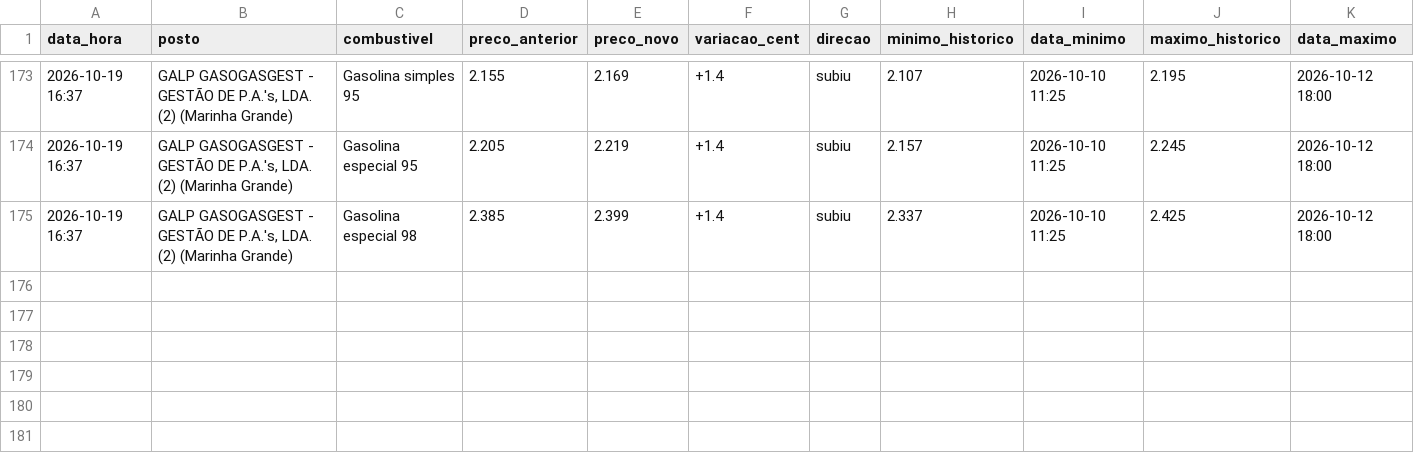
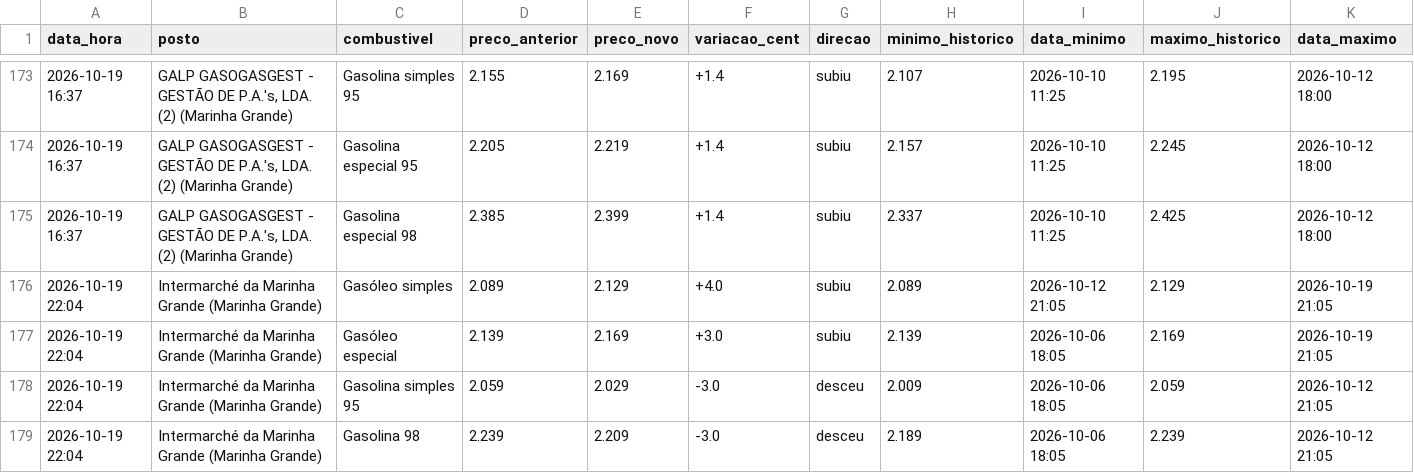
Before and after one commit to rodrigoosv/combustiveis-, a CSV file: historico.csv, drawn as a sheet; only a part is shown, gaps mark what is left out.

```diff
--- a/historico.csv
+++ b/historico.csv
@@ -175 +175,5 @@ data_hora,posto,combustivel,preco_anterior,preco_novo,variacao_cent,direcao,mini
 2026-10-19 16:37,"GALP GASOGASGEST - GESTÃO DE P.A.'s, LDA. (2) (Marinha Grande)",Gasolina especial 98,2.385,2.399,+1.4,subiu,2.337,2026-10-10 11:25,2.425,2026-10-12 18:00
+2026-10-19 22:04,Intermarché da Marinha Grande (Marinha Grande),Gasóleo simples,2.089,2.129,+4.0,subiu,2.089,2026-10-12 21:05,2.129,2026-10-19 21:05
+2026-10-19 22:04,Intermarché da Marinha Grande (Marinha Grande),Gasóleo especial,2.139,2.169,+3.0,subiu,2.139,2026-10-06 18:05,2.169,2026-10-19 21:05
+2026-10-19 22:04,Intermarché da Marinha Grande (Marinha Grande),Gasolina simples 95,2.059,2.029,-3.0,desceu,2.009,2026-10-06 18:05,2.059,2026-10-12 21:05
+2026-10-19 22:04,Intermarché da Marinha Grande (Marinha Grande),Gasolina 98,2.239,2.209,-3.0,desceu,2.189,2026-10-06 18:05,2.239,2026-10-12 21:05
```
Also changed, not shown: 4 other files.
